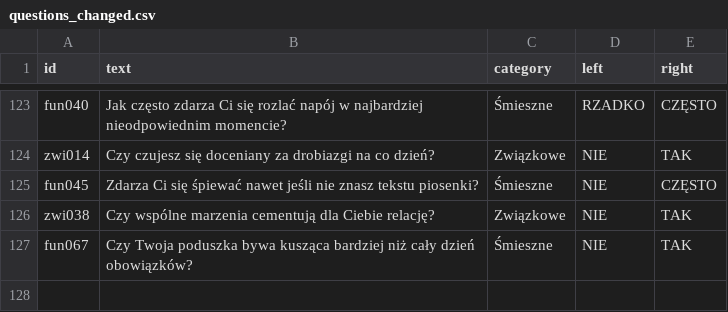
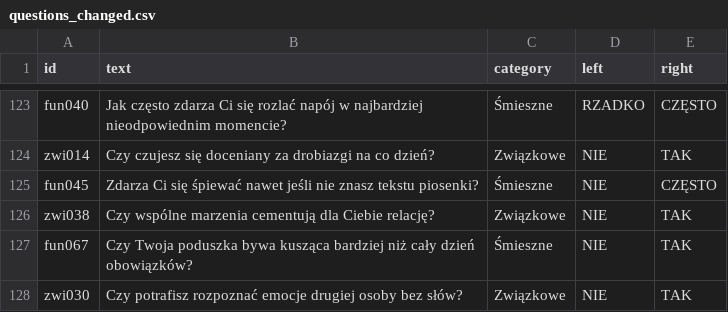
Before and after one commit to DawidS25/Spectrum, a CSV file: questions/questions_changed.csv, drawn as a sheet; only a part is shown, gaps mark what is left out; the diff names each change by its address in the sheet, - before the commit and + after, or states it on an @@ line.

Commit message:
Zmieniono pytanie zwi030

```diff
--- a/questions/questions_changed.csv
+++ b/questions/questions_changed.csv
+row 128: zwi030 | Czy potrafisz rozpoznać emocje drugiej osoby bez słów? | Związkowe | NIE | TAK
```
